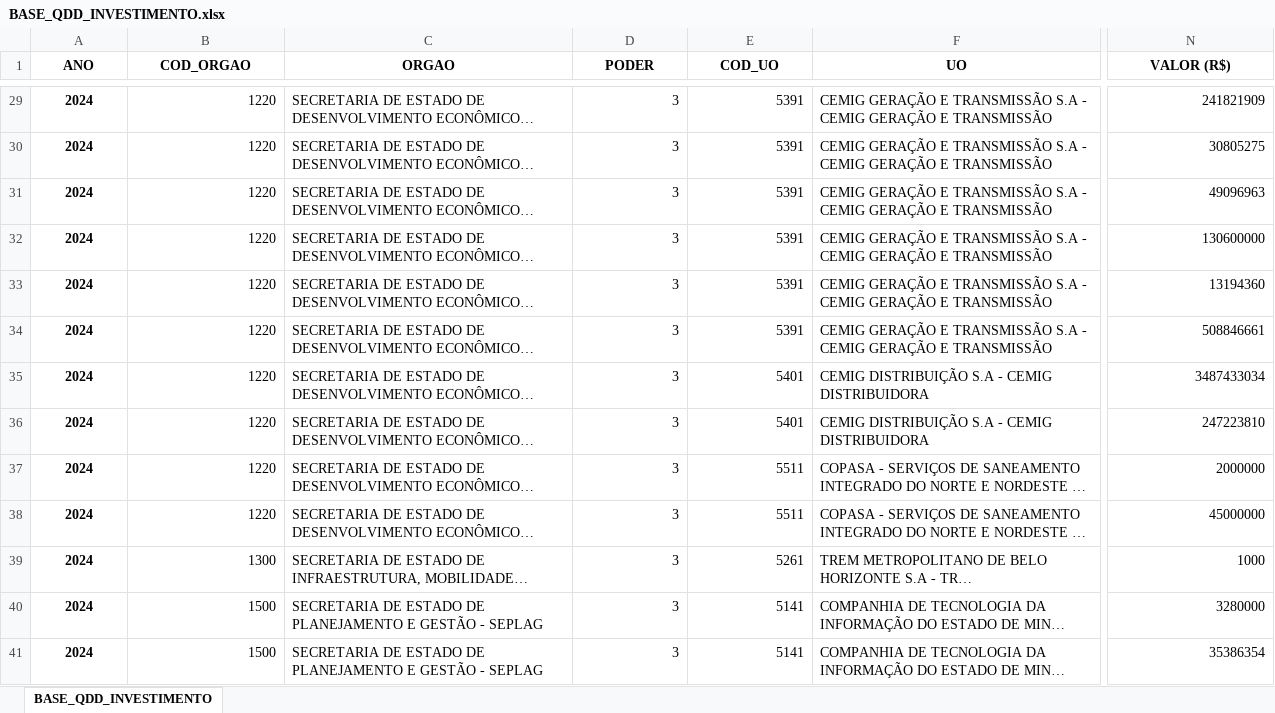
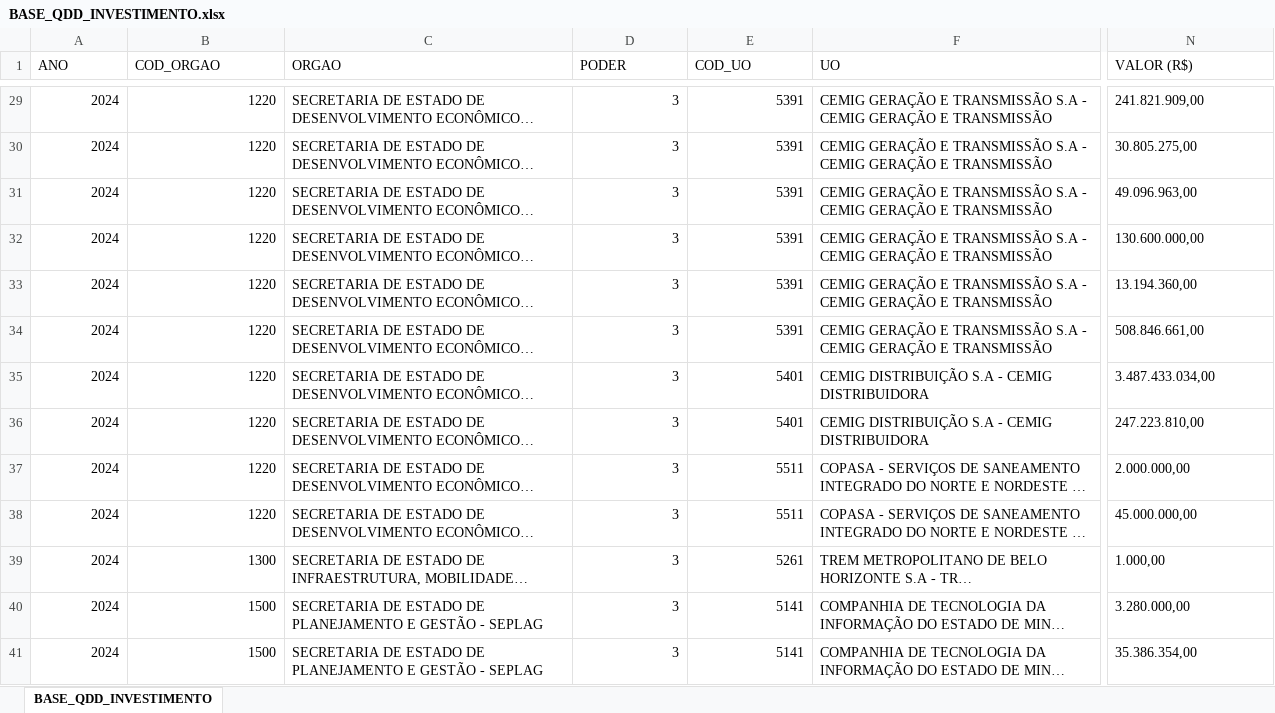
Before and after one commit to splor-mg/volumes-loa, an Excel workbook: bancos/SISOR/BASE_QDD_INVESTIMENTO.xlsx, sheet BASE_QDD_INVESTIMENTO, drawn as a sheet; only a part is shown, gaps mark what is left out; long unchanged cells end in …; values as stored, in another font and other column widths than the file's, no borders; the diff covers the shown part only; the diff names each change by its address in the sheet, - before the commit and + after, or states it on an @@ line.

```diff
--- a/bancos/SISOR/BASE_QDD_INVESTIMENTO.xlsx (sheet BASE_QDD_INVESTIMENTO)
+++ b/bancos/SISOR/BASE_QDD_INVESTIMENTO.xlsx (sheet BASE_QDD_INVESTIMENTO)
@@ A1:N1 bold: on → off, alignment: center → left @@
@@ A29:A41 bold: on → off, alignment: center → right @@
-N29 (VALOR (R$)): 241821909
+N29 (VALOR (R$)): 241.821.909,00
-N30 (VALOR (R$)): 30805275
+N30 (VALOR (R$)): 30.805.275,00
-N31 (VALOR (R$)): 49096963
+N31 (VALOR (R$)): 49.096.963,00
-N32 (VALOR (R$)): 130600000
+N32 (VALOR (R$)): 130.600.000,00
-N33 (VALOR (R$)): 13194360
+N33 (VALOR (R$)): 13.194.360,00
-N34 (VALOR (R$)): 508846661
+N34 (VALOR (R$)): 508.846.661,00
-N35 (VALOR (R$)): 3487433034
+N35 (VALOR (R$)): 3.487.433.034,00
-N36 (VALOR (R$)): 247223810
+N36 (VALOR (R$)): 247.223.810,00
-N37 (VALOR (R$)): 2000000
+N37 (VALOR (R$)): 2.000.000,00
-N38 (VALOR (R$)): 45000000
+N38 (VALOR (R$)): 45.000.000,00
-N39 (VALOR (R$)): 1000
+N39 (VALOR (R$)): 1.000,00
-N40 (VALOR (R$)): 3280000
+N40 (VALOR (R$)): 3.280.000,00
-N41 (VALOR (R$)): 35386354
+N41 (VALOR (R$)): 35.386.354,00
```
Also changed, not shown: 27 edited cells and cell formats elsewhere in this sheet, bancos/SISOR/BASE_ORCAM_DESPESA_ITEM_FISCAL.xlsx, bancos/SISOR/BASE_ORCAM_RECEITA_FISCAL.xlsx, 19 other files.
